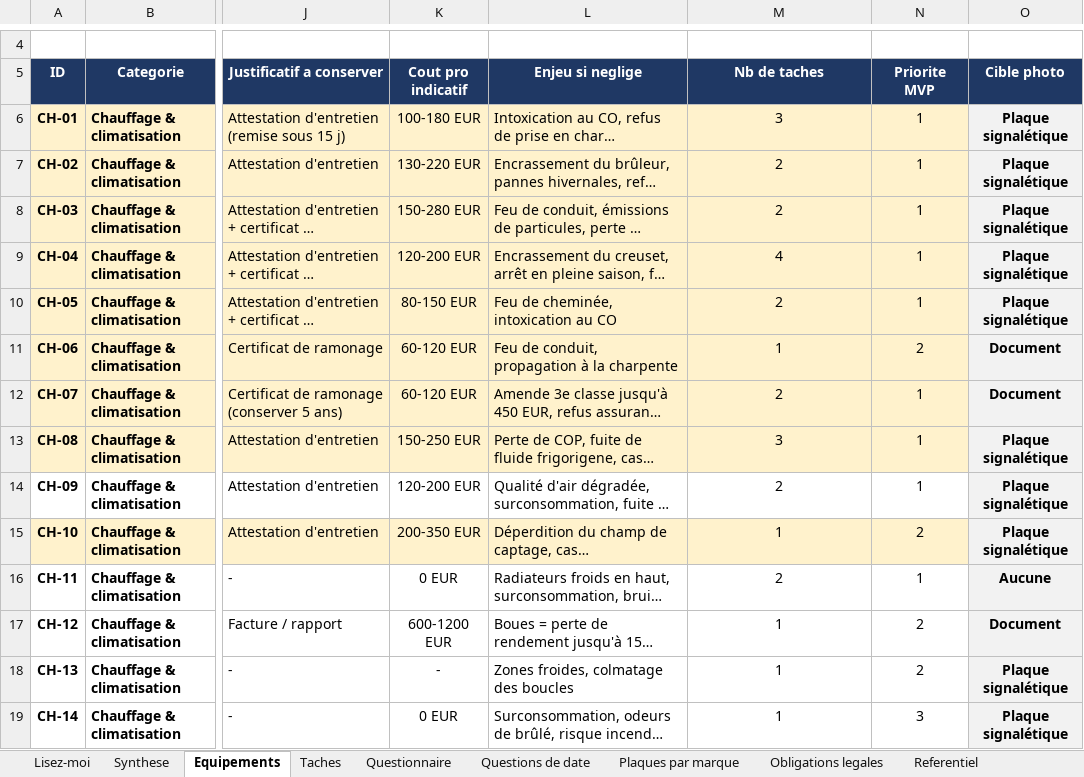
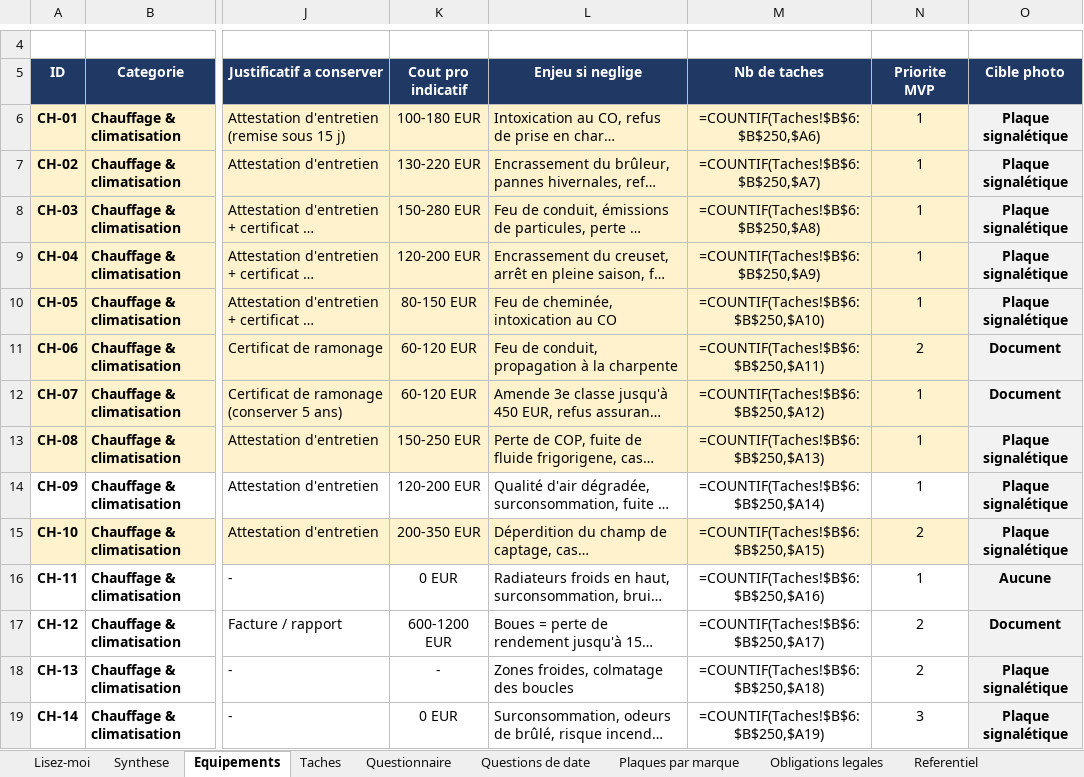
Before and after one commit to tw7289mbvf-ai/electro-care, an Excel workbook: docs/referentiel_entretien_france.xlsx, sheet Equipements, drawn as a sheet; only a part is shown, gaps mark what is left out; long unchanged cells end in …; values as stored, in another font and other column widths than the file's, no borders; formulas without a stored value are shown as written; charts and pictures not drawn; the diff covers the shown part only; the diff names each change by its address in the sheet, - before the commit and + after, or states it on an @@ line.

```diff
--- a/docs/referentiel_entretien_france.xlsx (sheet Equipements)
+++ b/docs/referentiel_entretien_france.xlsx (sheet Equipements)
-M6 (Nb de taches): 3
+M6 (Nb de taches): =COUNTIF(Taches!$B$6:$B$250,$A6)
-M7 (Nb de taches): 2
+M7 (Nb de taches): =COUNTIF(Taches!$B$6:$B$250,$A7)
-M8 (Nb de taches): 2
+M8 (Nb de taches): =COUNTIF(Taches!$B$6:$B$250,$A8)
-M9 (Nb de taches): 4
+M9 (Nb de taches): =COUNTIF(Taches!$B$6:$B$250,$A9)
-M10 (Nb de taches): 2
+M10 (Nb de taches): =COUNTIF(Taches!$B$6:$B$250,$A10)
-M11 (Nb de taches): 1
+M11 (Nb de taches): =COUNTIF(Taches!$B$6:$B$250,$A11)
-M12 (Nb de taches): 2
+M12 (Nb de taches): =COUNTIF(Taches!$B$6:$B$250,$A12)
-M13 (Nb de taches): 3
+M13 (Nb de taches): =COUNTIF(Taches!$B$6:$B$250,$A13)
-M14 (Nb de taches): 2
+M14 (Nb de taches): =COUNTIF(Taches!$B$6:$B$250,$A14)
-M15 (Nb de taches): 1
+M15 (Nb de taches): =COUNTIF(Taches!$B$6:$B$250,$A15)
-M16 (Nb de taches): 2
+M16 (Nb de taches): =COUNTIF(Taches!$B$6:$B$250,$A16)
-M17 (Nb de taches): 1
+M17 (Nb de taches): =COUNTIF(Taches!$B$6:$B$250,$A17)
-M18 (Nb de taches): 1
+M18 (Nb de taches): =COUNTIF(Taches!$B$6:$B$250,$A18)
-M19 (Nb de taches): 1
+M19 (Nb de taches): =COUNTIF(Taches!$B$6:$B$250,$A19)
```
Also changed, not shown: 2 added rows and 93 edited cells elsewhere in this sheet, sheet Taches, sheet Synthese, sheet Questions de date, sheet Questionnaire, sheet Lisez-moi, sheet Obligations legales, charts or pictures, 21 other files.
